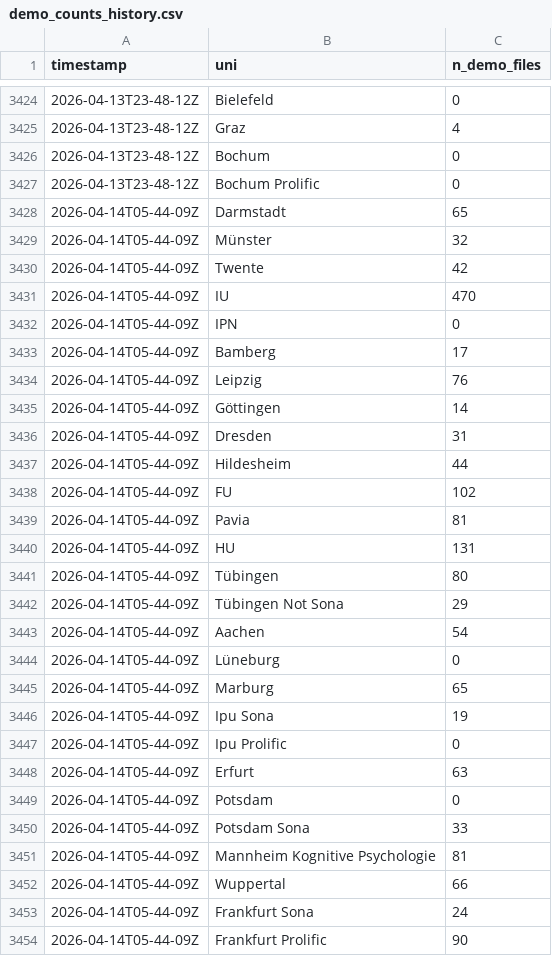
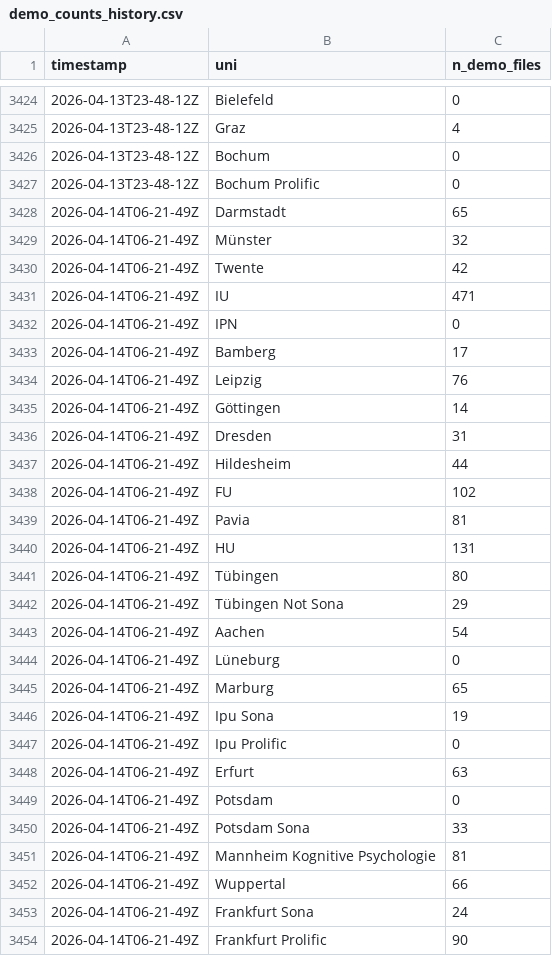
Before and after one commit to schiekiera/German_Lexicon_Multilab_Monitoring, a CSV file: demo_counts_history.csv, drawn as a sheet; only a part is shown, gaps mark what is left out; the diff covers the shown part only.

```diff
--- a/demo_counts_history.csv
+++ b/demo_counts_history.csv
@@ -3427,28 +3427,28 @@ timestamp,uni,n_demo_files
 2026-04-13T23-48-12Z,Bochum Prolific,0
-2026-04-14T05-44-09Z,Darmstadt,65
-2026-04-14T05-44-09Z,Münster,32
-2026-04-14T05-44-09Z,Twente,42
-2026-04-14T05-44-09Z,IU,470
-2026-04-14T05-44-09Z,IPN,0
-2026-04-14T05-44-09Z,Bamberg,17
-2026-04-14T05-44-09Z,Leipzig,76
-2026-04-14T05-44-09Z,Göttingen,14
-2026-04-14T05-44-09Z,Dresden,31
-2026-04-14T05-44-09Z,Hildesheim,44
-2026-04-14T05-44-09Z,FU,102
-2026-04-14T05-44-09Z,Pavia,81
-2026-04-14T05-44-09Z,HU,131
-2026-04-14T05-44-09Z,Tübingen,80
-2026-04-14T05-44-09Z,Tübingen Not Sona,29
-2026-04-14T05-44-09Z,Aachen,54
-2026-04-14T05-44-09Z,Lüneburg,0
-2026-04-14T05-44-09Z,Marburg,65
-2026-04-14T05-44-09Z,Ipu Sona,19
-2026-04-14T05-44-09Z,Ipu Prolific,0
-2026-04-14T05-44-09Z,Erfurt,63
-2026-04-14T05-44-09Z,Potsdam,0
-2026-04-14T05-44-09Z,Potsdam Sona,33
-2026-04-14T05-44-09Z,Mannheim Kognitive Psychologie,81
-2026-04-14T05-44-09Z,Wuppertal,66
-2026-04-14T05-44-09Z,Frankfurt Sona,24
-2026-04-14T05-44-09Z,Frankfurt Prolific,90
+2026-04-14T06-21-49Z,Darmstadt,65
+2026-04-14T06-21-49Z,Münster,32
+2026-04-14T06-21-49Z,Twente,42
+2026-04-14T06-21-49Z,IU,471
+2026-04-14T06-21-49Z,IPN,0
+2026-04-14T06-21-49Z,Bamberg,17
+2026-04-14T06-21-49Z,Leipzig,76
+2026-04-14T06-21-49Z,Göttingen,14
+2026-04-14T06-21-49Z,Dresden,31
+2026-04-14T06-21-49Z,Hildesheim,44
+2026-04-14T06-21-49Z,FU,102
+2026-04-14T06-21-49Z,Pavia,81
+2026-04-14T06-21-49Z,HU,131
+2026-04-14T06-21-49Z,Tübingen,80
+2026-04-14T06-21-49Z,Tübingen Not Sona,29
+2026-04-14T06-21-49Z,Aachen,54
+2026-04-14T06-21-49Z,Lüneburg,0
+2026-04-14T06-21-49Z,Marburg,65
+2026-04-14T06-21-49Z,Ipu Sona,19
+2026-04-14T06-21-49Z,Ipu Prolific,0
+2026-04-14T06-21-49Z,Erfurt,63
+2026-04-14T06-21-49Z,Potsdam,0
+2026-04-14T06-21-49Z,Potsdam Sona,33
+2026-04-14T06-21-49Z,Mannheim Kognitive Psychologie,81
+2026-04-14T06-21-49Z,Wuppertal,66
+2026-04-14T06-21-49Z,Frankfurt Sona,24
+2026-04-14T06-21-49Z,Frankfurt Prolific,90
```
Also changed, not shown: 10 edited cells elsewhere in this file, demo_counts_latest.csv, 5 other files.
